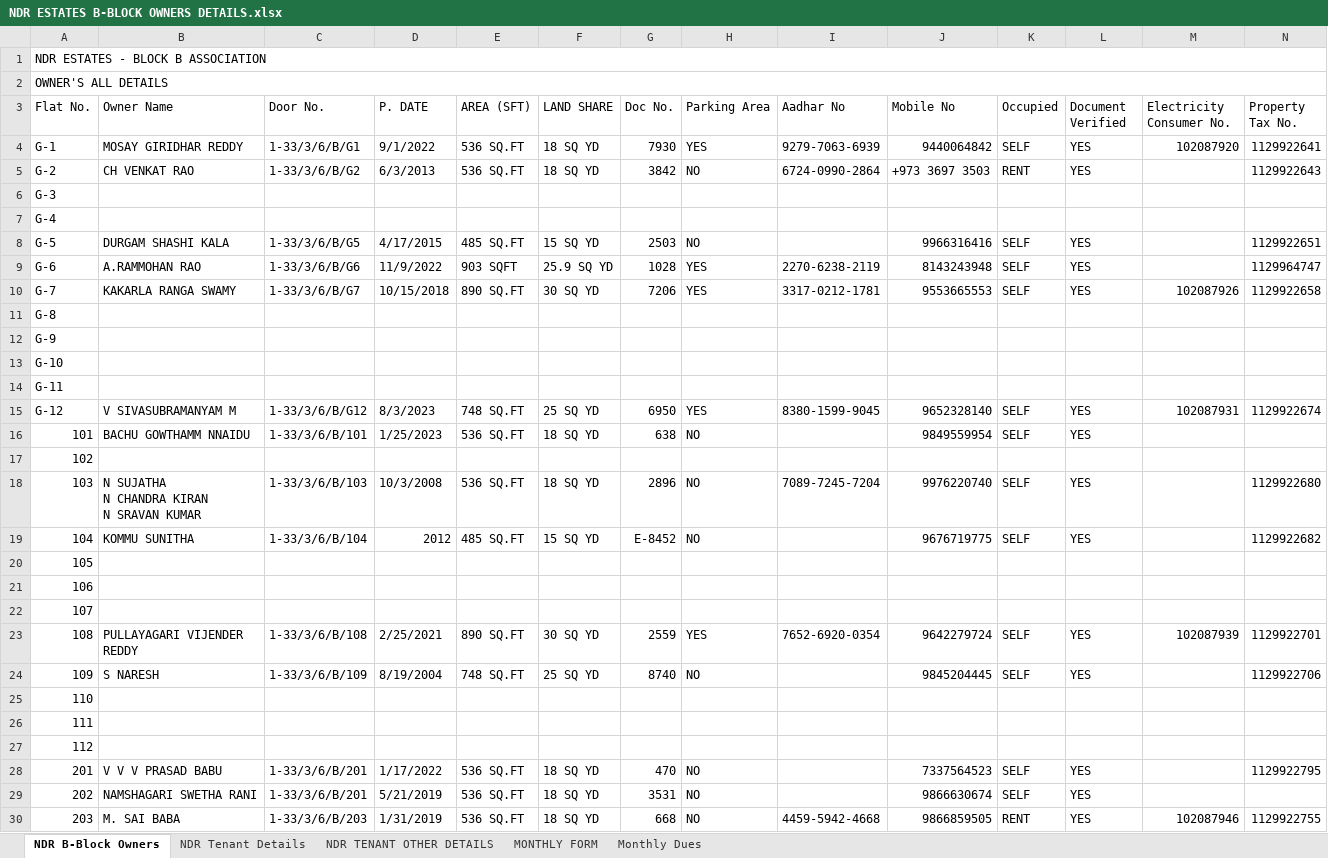
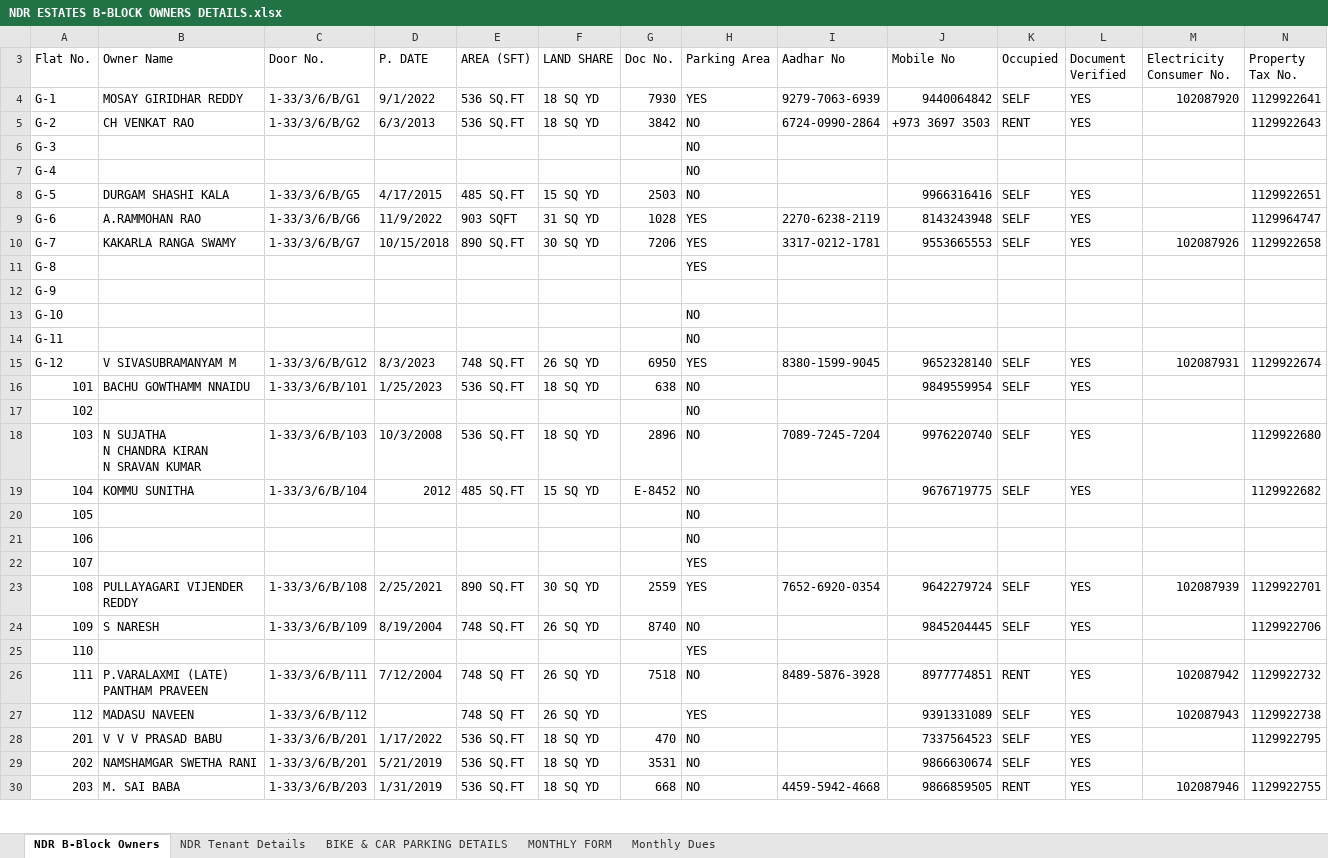
Before and after one commit to chintasrikanth/Apartmentfiles, an Excel workbook: NDR ESTATES B-BLOCK OWNERS DETAILS.xlsx, sheet NDR B-Block Owners, drawn as a sheet; only a part is shown; values as stored, in another font and other column widths than the file's, no cell formats; charts and pictures not drawn; ↵ is a line break in a cell; the diff covers the shown part only; the diff names each change by its address in the sheet, - before the commit and + after, or states it on an @@ line.

```diff
--- a/NDR ESTATES B-BLOCK OWNERS DETAILS.xlsx (sheet NDR B-Block Owners)
+++ b/NDR ESTATES B-BLOCK OWNERS DETAILS.xlsx (sheet NDR B-Block Owners)
-sheet tab: NDR TENANT OTHER DETAILS
+sheet tab: BIKE & CAR PARKING DETAILS
@@ row 1 hidden: NDR ESTATES - BLOCK B ASSOCIATION @@
@@ row 2 hidden: OWNER'S ALL DETAILS @@
-H6:H7 (Parking Area): (empty)
+H6:H7 (Parking Area): NO
-F9 (LAND SHARE): 25.9 SQ YD
+F9 (LAND SHARE): 31 SQ YD
-H11 (Parking Area): (empty)
+H11 (Parking Area): YES
-H13:H14 (Parking Area): (empty)
+H13:H14 (Parking Area): NO
-F15 (LAND SHARE): 25 SQ YD
+F15 (LAND SHARE): 26 SQ YD
-H17 (Parking Area): (empty)
+H17 (Parking Area): NO
-H20:H21 (Parking Area): (empty)
+H20:H21 (Parking Area): NO
-H22 (Parking Area): (empty)
+H22 (Parking Area): YES
-F24 (LAND SHARE): 25 SQ YD
+F24 (LAND SHARE): 26 SQ YD
-H25 (Parking Area): (empty)
+H25 (Parking Area): YES
-B26 (Owner Name): (empty)
+B26 (Owner Name): P.VARALAXMI (LATE) ↵ PANTHAM PRAVEEN
-C26 (Door No.): (empty)
+C26 (Door No.): 1-33/3/6/B/111
-D26 (P. DATE): (empty)
+D26 (P. DATE): 7/12/2004
-E26:E27 (AREA (SFT)): (empty)
+E26:E27 (AREA (SFT)): 748 SQ FT
-F26:F27 (LAND SHARE): (empty)
+F26:F27 (LAND SHARE): 26 SQ YD
-G26 (Doc No.): (empty)
+G26 (Doc No.): 7518
-H26 (Parking Area): (empty)
+H26 (Parking Area): NO
-I26 (Aadhar No): (empty)
+I26 (Aadhar No): 8489-5876-3928
-J26 (Mobile No): (empty)
+J26 (Mobile No): 8977774851
-K26 (Occupied): (empty)
+K26 (Occupied): RENT
-L26:L27 (Document Verified): (empty)
+L26:L27 (Document Verified): YES
-M26 (Electricity Consumer No.): (empty)
+M26 (Electricity Consumer No.): 102087942
-N26 (Property Tax No.): (empty)
+N26 (Property Tax No.): 1129922732
-B27 (Owner Name): (empty)
+B27 (Owner Name): MADASU NAVEEN
-C27 (Door No.): (empty)
+C27 (Door No.): 1-33/3/6/B/112
-H27 (Parking Area): (empty)
+H27 (Parking Area): YES
-J27 (Mobile No): (empty)
+J27 (Mobile No): 9391331089
-K27 (Occupied): (empty)
+K27 (Occupied): SELF
-M27 (Electricity Consumer No.): (empty)
+M27 (Electricity Consumer No.): 102087943
-N27 (Property Tax No.): (empty)
+N27 (Property Tax No.): 1129922738
-B29 (Owner Name): NAMSHAGARI SWETHA RANI
+B29 (Owner Name): NAMSHAMGAR SWETHA RANI
```
Also changed, not shown: 68 edited cells elsewhere in this sheet, sheet MONTHLY FORM, sheet NDR Tenant Details, cell formats, charts or pictures.
